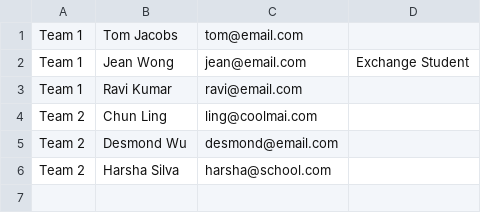
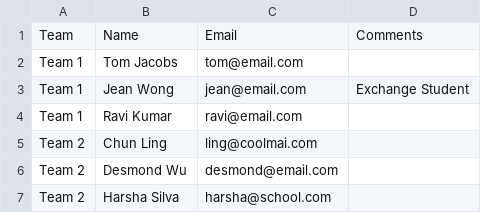
Before and after one commit to TEAMMATES/teammates, a CSV file: src/main/webapp/files/Course Enroll Sample Spreadsheet.csv, drawn as a sheet.

Commit message:
Issue 1488: Update the sample spreadsheet Update Issue 1488
Former-commit-id: e3e5eb56c9c5218769e24f1f771763d2aef31a04
Former-commit-id: c2e0d55e5e75349482aa6c90b526cd1b04d0a51e
Former-commit-id: d2995f85c4e34d65448c4d8c37d37222af59bb44

```diff
--- a/src/main/webapp/files/Course Enroll Sample Spreadsheet.csv
+++ b/src/main/webapp/files/Course Enroll Sample Spreadsheet.csv
@@ -1 +1,2 @@
+Team, Name, Email, Comments
 Team 1,Tom Jacobs,tom@email.com,
```
Also changed, not shown: 1 other file.
